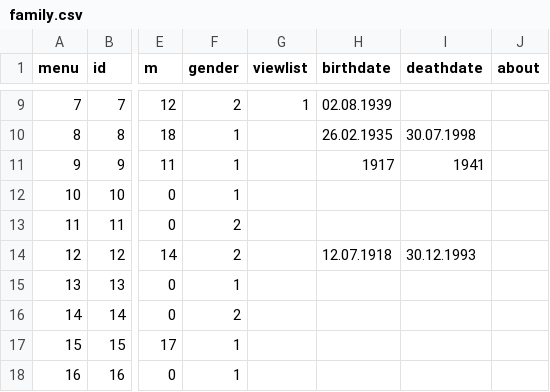
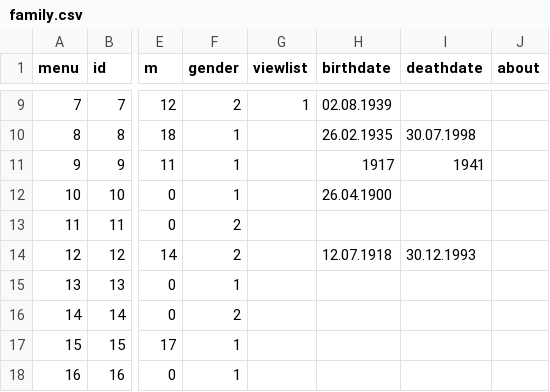
Before and after one commit to Itzamna/family, a CSV file: _data/family.csv, drawn as a sheet; only a part is shown, gaps mark what is left out; the diff names each change by its address in the sheet, - before the commit and + after, or states it on an @@ line.

```diff
--- a/_data/family.csv
+++ b/_data/family.csv
-H12 (birthdate): (empty)
+H12 (birthdate): 26.04.1900
```
Also changed, not shown: 3 other files.
